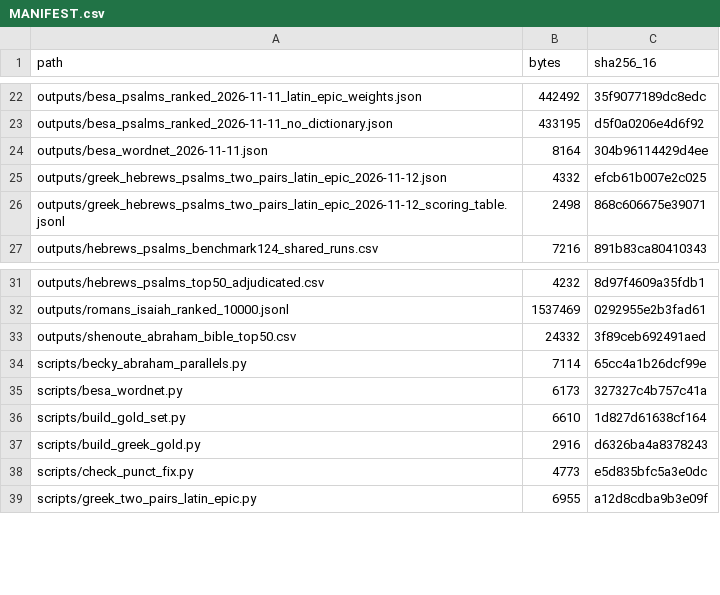
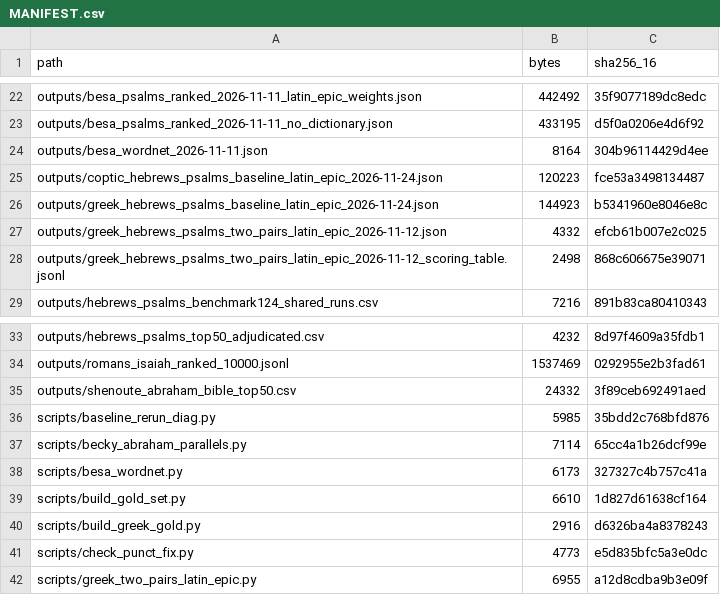
Before and after one commit to tesserae/tesserae-v6, a CSV file: static/downloads/coptic_article/MANIFEST.csv, drawn as a sheet; only a part is shown, gaps mark what is left out; the diff names each change by its address in the sheet, - before the commit and + after, or states it on an @@ line.

```diff
--- a/static/downloads/coptic_article/MANIFEST.csv
+++ b/static/downloads/coptic_article/MANIFEST.csv
+row 25: outputs/coptic_hebrews_psalms_baseline_latin_epic_2026-11-24.json | 120223 | fce53a3498134487
+row 26: outputs/greek_hebrews_psalms_baseline_latin_epic_2026-11-24.json | 144923 | b5341960e8046e8c
+row 36: scripts/baseline_rerun_diag.py | 5985 | 35bdd2c768bfd876
```
Also changed, not shown: 7 other files.
